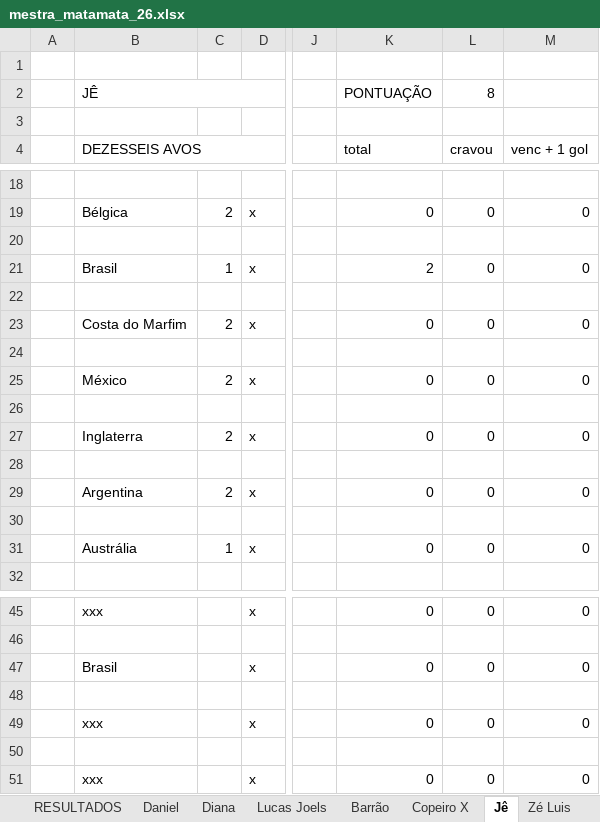
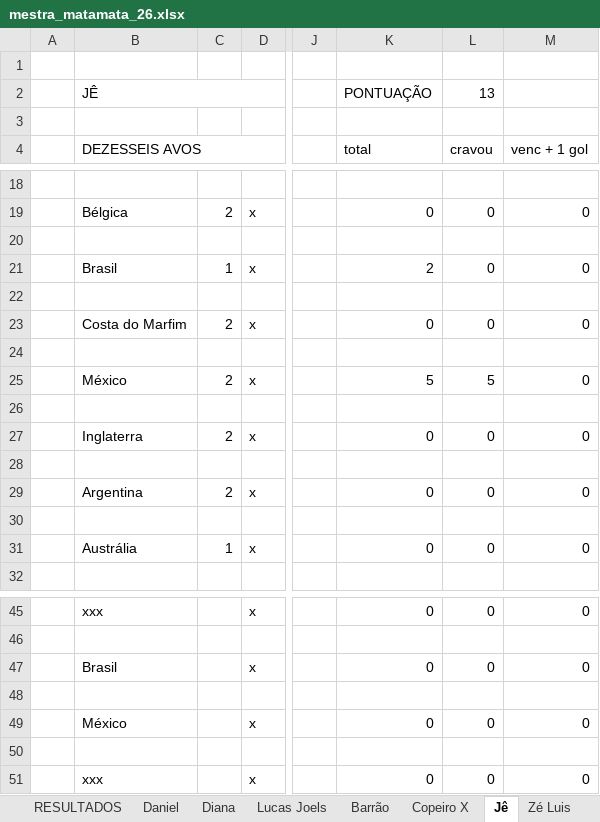
Before and after one commit to dhersz/zebolao26, an Excel workbook: mestra_matamata_26.xlsx, sheet Jê, drawn as a sheet; only a part is shown, gaps mark what is left out; values as stored, in another font and other column widths than the file's, no cell formats; charts and pictures not drawn; the diff names each change by its address in the sheet, - before the commit and + after, or states it on an @@ line.

```diff
--- a/mestra_matamata_26.xlsx (sheet Jê)
+++ b/mestra_matamata_26.xlsx (sheet Jê)
-L2 (cravou): 8
+L2 (cravou): 13
-K25 (total): 0
+K25 (total): 5
-L25 (cravou): 0
+L25 (cravou): 5
-B49 (DEZESSEIS AVOS): xxx
+B49 (DEZESSEIS AVOS): México
```
Also changed, not shown: sheet Daniel, sheet Grok, sheet Josué, sheet Matheus, sheet Laufer, sheet Humberto, 20 more sheets, cell formats, charts or pictures.
